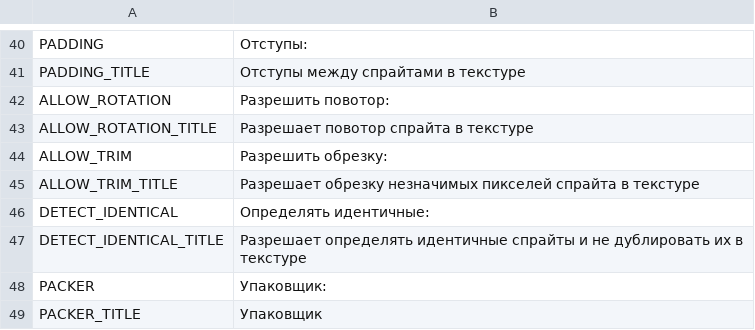
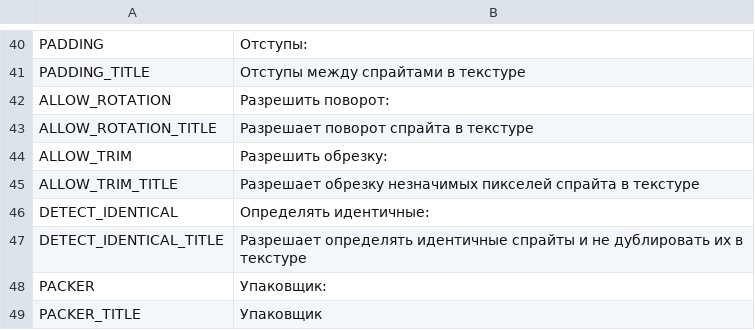
Before and after one commit to odrick/free-tex-packer, a CSV file: dist/static/localization/ru.csv, drawn as a sheet; only a part is shown, gaps mark what is left out.

Commit message:
ru locale fix

```diff
--- a/dist/static/localization/ru.csv
+++ b/dist/static/localization/ru.csv
@@ -41,4 +41,4 @@ PADDING;Отступы:
 PADDING_TITLE;Отступы между спрайтами в текстуре
-ALLOW_ROTATION;Разрешить повотор:
-ALLOW_ROTATION_TITLE;Разрешает повотор спрайта в текстуре
+ALLOW_ROTATION;Разрешить поворот:
+ALLOW_ROTATION_TITLE;Разрешает поворот спрайта в текстуре
 ALLOW_TRIM;Разрешить обрезку:
```
